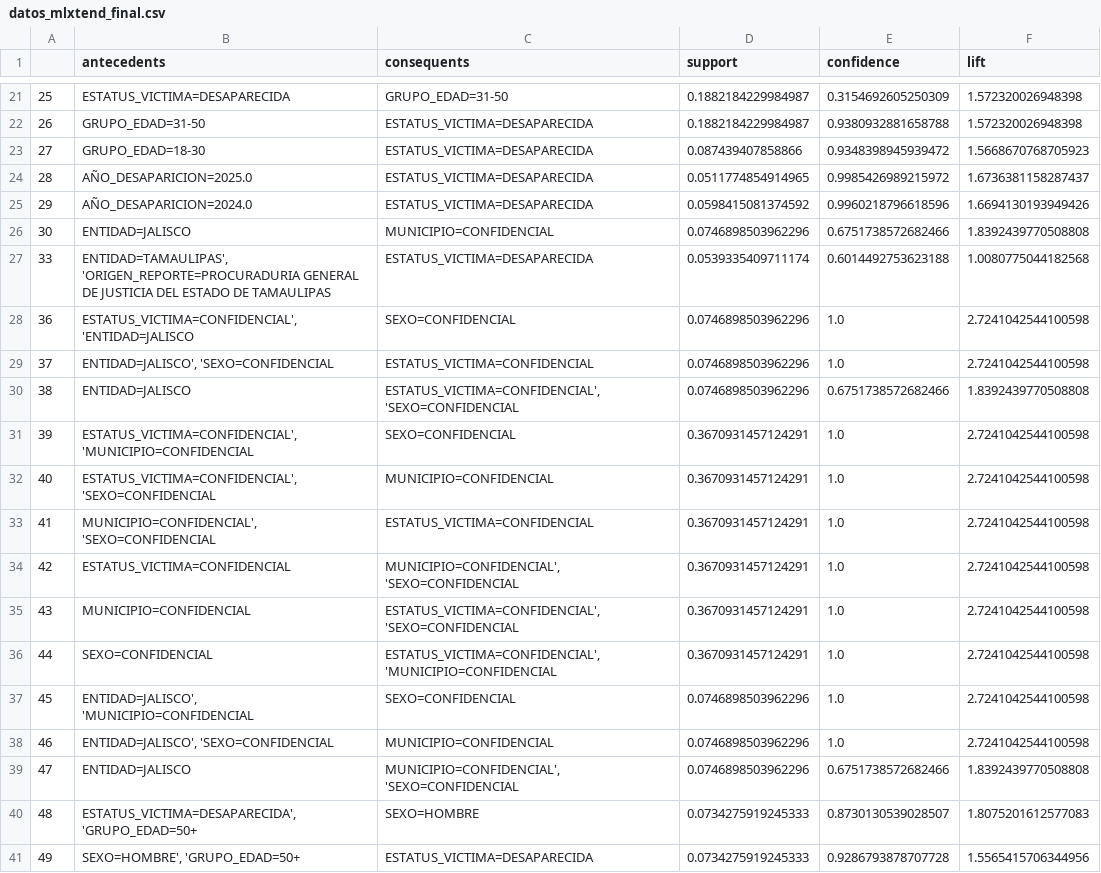
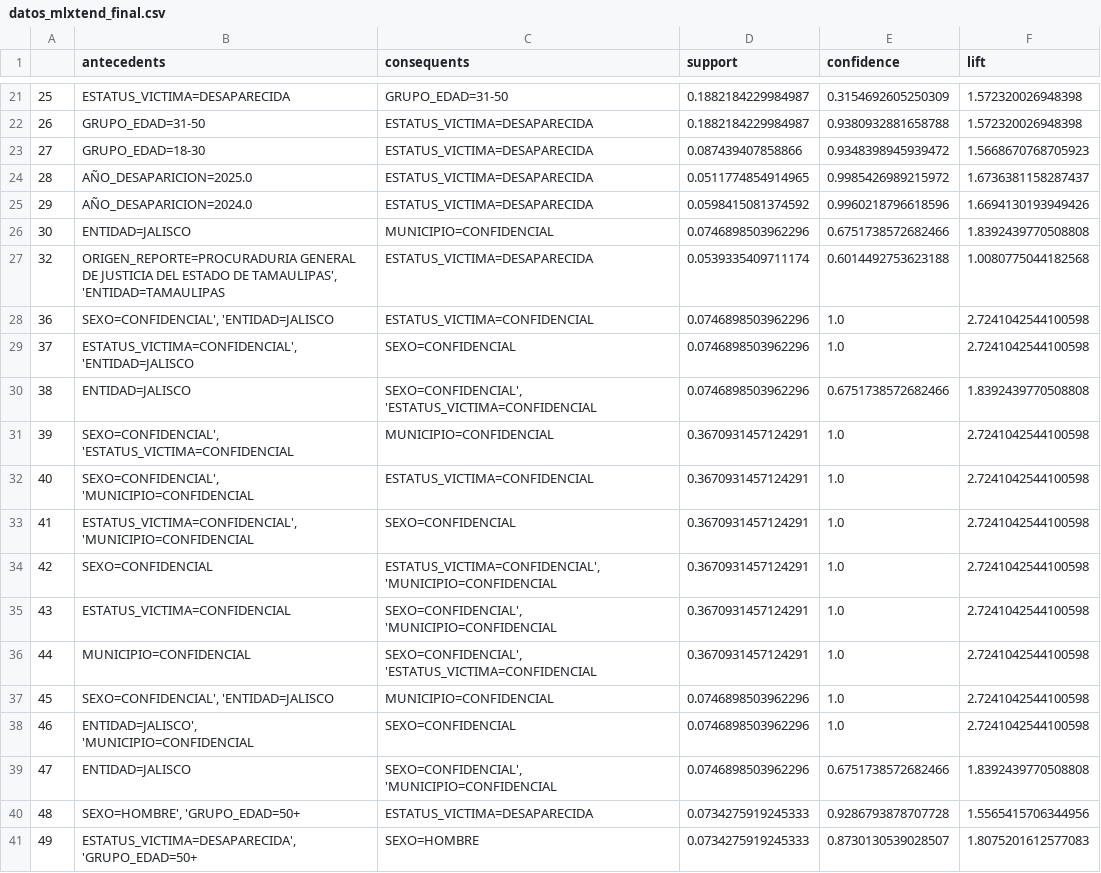
Before and after one commit to wallsified/AyMdD_2026-2, a CSV file: Tarea 3/datasets/datos_mlxtend_final.csv, drawn as a sheet; only a part is shown, gaps mark what is left out; the diff covers the shown part only.

```diff
--- a/Tarea 3/datasets/datos_mlxtend_final.csv
+++ b/Tarea 3/datasets/datos_mlxtend_final.csv
@@ -26,16 +26,16 @@
 30,ENTIDAD=JALISCO,MUNICIPIO=CONFIDENCIAL,0.0746898503962296,0.6751738572682466,1.8392439770508808
-33,"ENTIDAD=TAMAULIPAS', 'ORIGEN_REPORTE=PROCURADURIA GENERAL DE JUSTICIA DEL ESTADO DE TAMAULIPAS",ESTATUS_VICTIMA=DESAPARECIDA,0.0539335409711174,0.6014492753623188,1.0080775044182568
-36,"ESTATUS_VICTIMA=CONFIDENCIAL', 'ENTIDAD=JALISCO",SEXO=CONFIDENCIAL,0.0746898503962296,1.0,2.7241042544100598
-37,"ENTIDAD=JALISCO', 'SEXO=CONFIDENCIAL",ESTATUS_VICTIMA=CONFIDENCIAL,0.0746898503962296,1.0,2.7241042544100598
-38,ENTIDAD=JALISCO,"ESTATUS_VICTIMA=CONFIDENCIAL', 'SEXO=CONFIDENCIAL",0.0746898503962296,0.6751738572682466,1.8392439770508808
-39,"ESTATUS_VICTIMA=CONFIDENCIAL', 'MUNICIPIO=CONFIDENCIAL",SEXO=CONFIDENCIAL,0.3670931457124291,1.0,2.7241042544100598
-40,"ESTATUS_VICTIMA=CONFIDENCIAL', 'SEXO=CONFIDENCIAL",MUNICIPIO=CONFIDENCIAL,0.3670931457124291,1.0,2.7241042544100598
-41,"MUNICIPIO=CONFIDENCIAL', 'SEXO=CONFIDENCIAL",ESTATUS_VICTIMA=CONFIDENCIAL,0.3670931457124291,1.0,2.7241042544100598
-42,ESTATUS_VICTIMA=CONFIDENCIAL,"MUNICIPIO=CONFIDENCIAL', 'SEXO=CONFIDENCIAL",0.3670931457124291,1.0,2.7241042544100598
-43,MUNICIPIO=CONFIDENCIAL,"ESTATUS_VICTIMA=CONFIDENCIAL', 'SEXO=CONFIDENCIAL",0.3670931457124291,1.0,2.7241042544100598
-44,SEXO=CONFIDENCIAL,"ESTATUS_VICTIMA=CONFIDENCIAL', 'MUNICIPIO=CONFIDENCIAL",0.3670931457124291,1.0,2.7241042544100598
-45,"ENTIDAD=JALISCO', 'MUNICIPIO=CONFIDENCIAL",SEXO=CONFIDENCIAL,0.0746898503962296,1.0,2.7241042544100598
-46,"ENTIDAD=JALISCO', 'SEXO=CONFIDENCIAL",MUNICIPIO=CONFIDENCIAL,0.0746898503962296,1.0,2.7241042544100598
-47,ENTIDAD=JALISCO,"MUNICIPIO=CONFIDENCIAL', 'SEXO=CONFIDENCIAL",0.0746898503962296,0.6751738572682466,1.8392439770508808
-48,"ESTATUS_VICTIMA=DESAPARECIDA', 'GRUPO_EDAD=50+",SEXO=HOMBRE,0.0734275919245333,0.8730130539028507,1.8075201612577083
-49,"SEXO=HOMBRE', 'GRUPO_EDAD=50+",ESTATUS_VICTIMA=DESAPARECIDA,0.0734275919245333,0.9286793878707728,1.5565415706344956
+32,"ORIGEN_REPORTE=PROCURADURIA GENERAL DE JUSTICIA DEL ESTADO DE TAMAULIPAS', 'ENTIDAD=TAMAULIPAS",ESTATUS_VICTIMA=DESAPARECIDA,0.0539335409711174,0.6014492753623188,1.0080775044182568
+36,"SEXO=CONFIDENCIAL', 'ENTIDAD=JALISCO",ESTATUS_VICTIMA=CONFIDENCIAL,0.0746898503962296,1.0,2.7241042544100598
+37,"ESTATUS_VICTIMA=CONFIDENCIAL', 'ENTIDAD=JALISCO",SEXO=CONFIDENCIAL,0.0746898503962296,1.0,2.7241042544100598
+38,ENTIDAD=JALISCO,"SEXO=CONFIDENCIAL', 'ESTATUS_VICTIMA=CONFIDENCIAL",0.0746898503962296,0.6751738572682466,1.8392439770508808
+39,"SEXO=CONFIDENCIAL', 'ESTATUS_VICTIMA=CONFIDENCIAL",MUNICIPIO=CONFIDENCIAL,0.3670931457124291,1.0,2.7241042544100598
+40,"SEXO=CONFIDENCIAL', 'MUNICIPIO=CONFIDENCIAL",ESTATUS_VICTIMA=CONFIDENCIAL,0.3670931457124291,1.0,2.7241042544100598
+41,"ESTATUS_VICTIMA=CONFIDENCIAL', 'MUNICIPIO=CONFIDENCIAL",SEXO=CONFIDENCIAL,0.3670931457124291,1.0,2.7241042544100598
+42,SEXO=CONFIDENCIAL,"ESTATUS_VICTIMA=CONFIDENCIAL', 'MUNICIPIO=CONFIDENCIAL",0.3670931457124291,1.0,2.7241042544100598
+43,ESTATUS_VICTIMA=CONFIDENCIAL,"SEXO=CONFIDENCIAL', 'MUNICIPIO=CONFIDENCIAL",0.3670931457124291,1.0,2.7241042544100598
+44,MUNICIPIO=CONFIDENCIAL,"SEXO=CONFIDENCIAL', 'ESTATUS_VICTIMA=CONFIDENCIAL",0.3670931457124291,1.0,2.7241042544100598
+45,"SEXO=CONFIDENCIAL', 'ENTIDAD=JALISCO",MUNICIPIO=CONFIDENCIAL,0.0746898503962296,1.0,2.7241042544100598
+46,"ENTIDAD=JALISCO', 'MUNICIPIO=CONFIDENCIAL",SEXO=CONFIDENCIAL,0.0746898503962296,1.0,2.7241042544100598
+47,ENTIDAD=JALISCO,"SEXO=CONFIDENCIAL', 'MUNICIPIO=CONFIDENCIAL",0.0746898503962296,0.6751738572682466,1.8392439770508808
+48,"SEXO=HOMBRE', 'GRUPO_EDAD=50+",ESTATUS_VICTIMA=DESAPARECIDA,0.0734275919245333,0.9286793878707728,1.5565415706344956
+49,"ESTATUS_VICTIMA=DESAPARECIDA', 'GRUPO_EDAD=50+",SEXO=HOMBRE,0.0734275919245333,0.8730130539028507,1.8075201612577083
```
Also changed, not shown: 51 edited cells elsewhere in this file, Tarea 3/datasets/datos_apriori_manual.csv, Tarea 3/datasets/datos_manual_final.csv, 16 other files.
